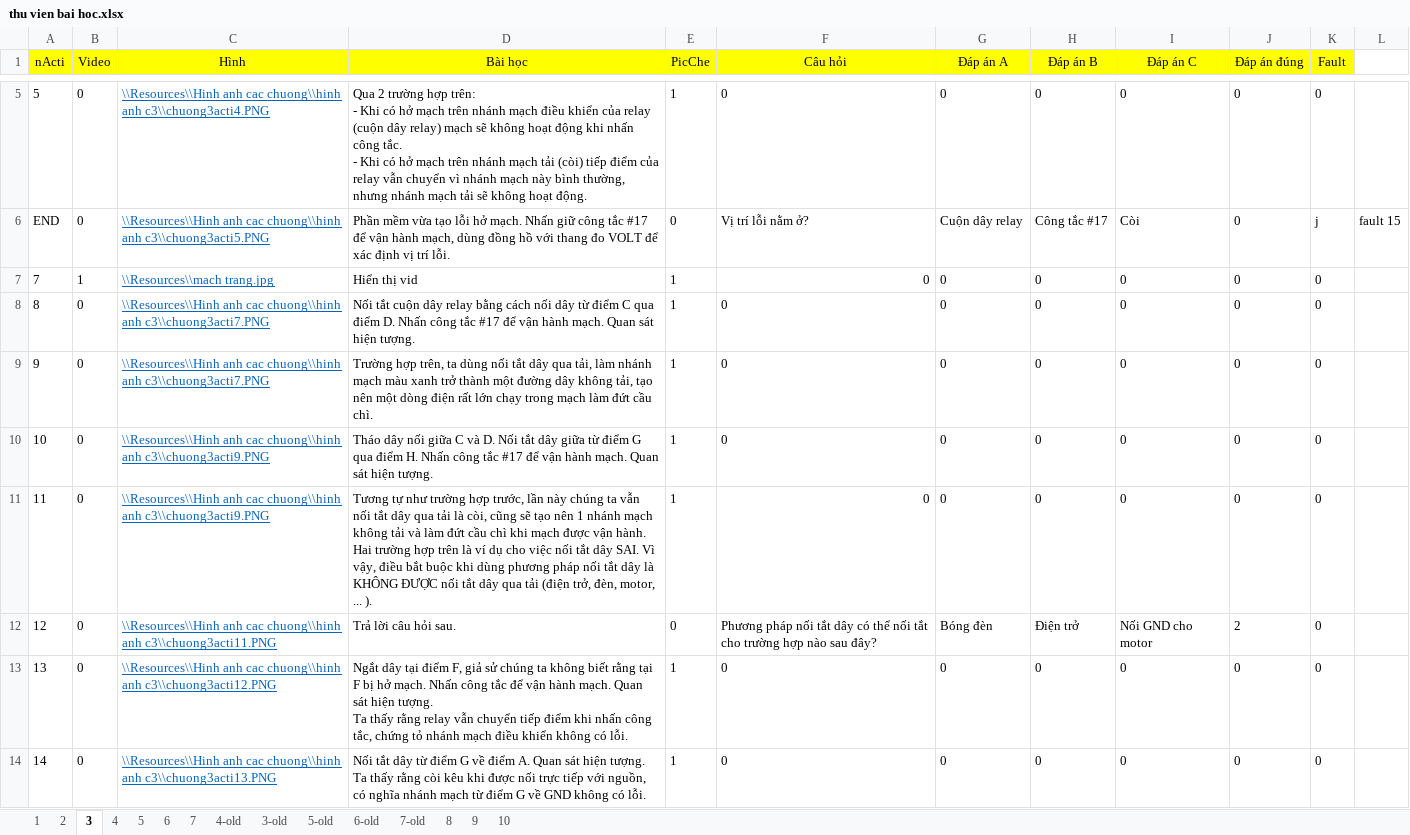
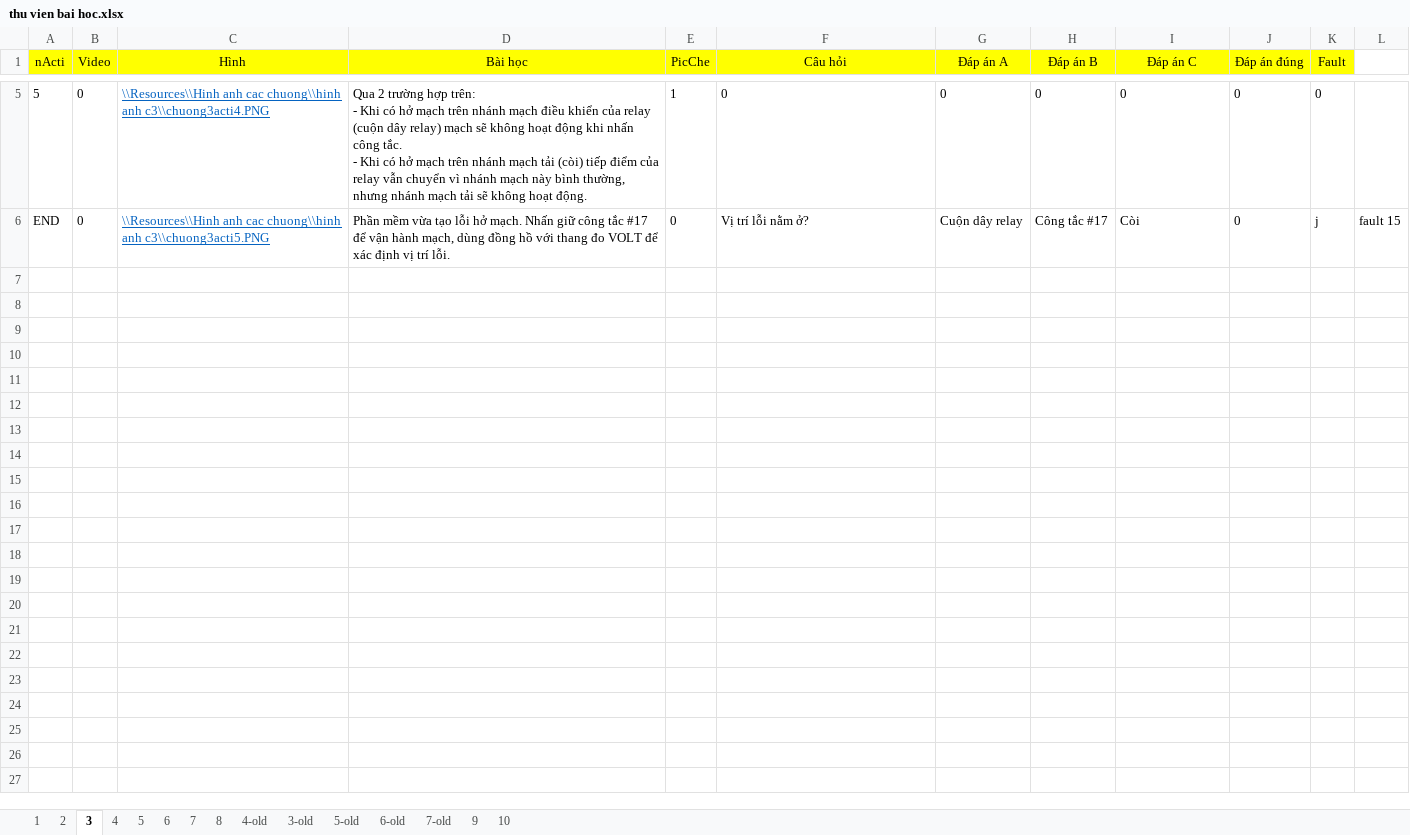
Before and after one commit to Rangquakhucnay/Do_AN, an Excel workbook: TruaNgay18New1/student_add bai hoc/HoanThanhDangNhap/bin/Debug/Resources/Du lieu cau hoi/thu vien bai hoc.xlsx, sheet 3, drawn as a sheet; only a part is shown, gaps mark what is left out; values as stored, in another font and other column widths than the file's, no borders; ↵ is a line break in a cell; the diff covers the shown part only; the diff names each change by its address in the sheet, - before the commit and + after, or states it on an @@ line.

```diff
--- a/TruaNgay18New1/student_add bai hoc/HoanThanhDangNhap/bin/Debug/Resources/Du lieu cau hoi/thu vien bai hoc.xlsx (sheet 3)
+++ b/TruaNgay18New1/student_add bai hoc/HoanThanhDangNhap/bin/Debug/Resources/Du lieu cau hoi/thu vien bai hoc.xlsx (sheet 3)
@@ sheet tab order changed: 1 | 2 | 3 | 4 | 5 | 6 | 7 | 8 | 4-old | 3-old | 5-old | 6-old | 7-old | 9 | 10 @@
-row 7: 7 | 1 | \\Resources\\mach trang.jpg | Hiển thị vid | 1 | 0 | 0 | 0 | 0 | 0 | 0
-row 8: 8 | 0 | \\Resources\\Hinh anh cac chuong\\hinh anh c3\\chuong3acti7.PNG | Nối tắt cuộn dây relay bằng cách nối dây từ điểm C qua điểm D. Nhấn công tắc #17 để vận hành mạch. Quan sát hiện tượng. | 1 | 0 | 0 | 0 | 0 | 0 | 0
-row 9: 9 | 0 | \\Resources\\Hinh anh cac chuong\\hinh anh c3\\chuong3acti7.PNG | Trường hợp trên, ta dùng nối tắt dây qua tải, làm nhánh mạch màu xanh trở thành một đường dây không tải, tạo nên một dòng điện rất lớn chạy trong mạch làm đứt cầu chì. | 1 | 0 | 0 | 0 | 0 | 0 | 0
-row 10: 10 | 0 | \\Resources\\Hinh anh cac chuong\\hinh anh c3\\chuong3acti9.PNG | Tháo dây nối giữa C và D. Nối tắt dây giữa từ điểm G qua điểm H. Nhấn công tắc #17 để vận hành mạch. Quan sát hiện tượng. | 1 | 0 | 0 | 0 | 0 | 0 | 0
-row 11: 11 | 0 | \\Resources\\Hinh anh cac chuong\\hinh anh c3\\chuong3acti9.PNG | Tương tự như trường hợp trước, lần này chúng ta vẫn nối tắt dây qua tải là còi, cũng sẽ tạo nên 1 nhánh mạch không tải và làm đứt cầu chì khi mạch được vận hành. ↵ Hai trường hợp trên là ví dụ cho việc nối tắt dây SAI. Vì vậy, điều bắt buộc khi dùng phương pháp nối tắt dây là KHÔNG ĐƯỢC nối tắt dây qua tải (điện trở, đèn, motor, ... ). | 1 | 0 | 0 | 0 | 0 | 0 | 0
-row 12: 12 | 0 | \\Resources\\Hinh anh cac chuong\\hinh anh c3\\chuong3acti11.PNG | Trả lời câu hỏi sau. | 0 | Phương pháp nối tắt dây có thể nối tắt cho trường hợp nào sau đây? | Bóng đèn | Điện trở | Nối GND cho motor | 2 | 0
-row 13: 13 | 0 | \\Resources\\Hinh anh cac chuong\\hinh anh c3\\chuong3acti12.PNG | Ngắt dây tại điểm F, giả sử chúng ta không biết rằng tại F bị hở mạch. Nhấn công tắc để vận hành mạch. Quan sát hiện tượng. ↵ Ta thấy rằng relay vẫn chuyển tiếp điểm khi nhấn công tắc, chứng tỏ nhánh mạch điều khiển không có lỗi. | 1 | 0 | 0 | 0 | 0 | 0 | 0
-row 14: 14 | 0 | \\Resources\\Hinh anh cac chuong\\hinh anh c3\\chuong3acti13.PNG | Nối tắt dây từ điểm G về điểm A. Quan sát hiện tượng. ↵ Ta thấy rằng còi kêu khi được nối trực tiếp với nguồn, có nghĩa nhánh mạch từ điểm G về GND không có lỗi. | 1 | 0 | 0 | 0 | 0 | 0 | 0
```
Also changed, not shown: 7 removed rows elsewhere in this sheet, sheet 1, sheet 4, sheet 5, sheet 2, sheet 8, TruaNgay18New1/student_add bai hoc/HoanThanhDangNhap/bin/Debug/nhucc/Du lieu cau hoi/thu vien bai hoc.xlsx, 10 other files.
